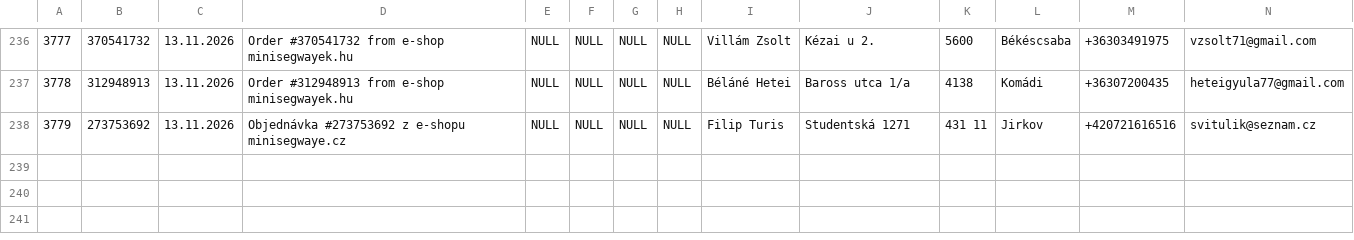
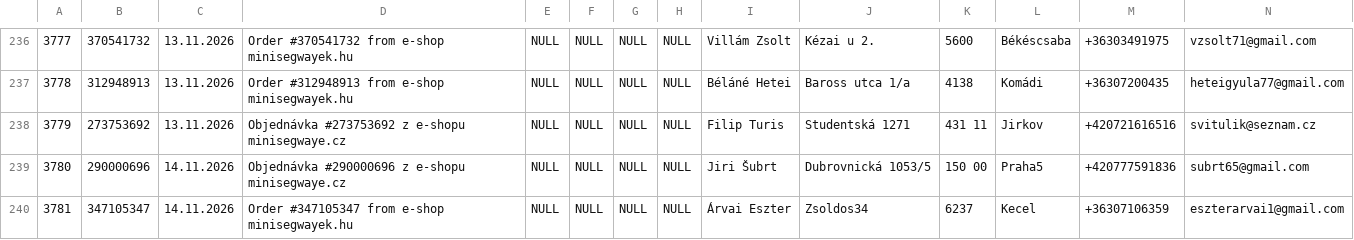
Before and after one commit to siso9993/orders-api, a CSV file: api/pohoda_orders.csv, drawn as a sheet; only a part is shown, gaps mark what is left out; rows hold the shown columns only; the diff names each change by its address in the sheet, - before the commit and + after, or states it on an @@ line.

```diff
--- a/api/pohoda_orders.csv
+++ b/api/pohoda_orders.csv
+row 239: 3780 | 290000696 | 14.11.2026 | Objednávka #290000696 z e-shopu minisegwaye.cz | NULL | NULL | NULL | NULL | Jiri Šubrt | Dubrovnická 1053/5 | 150 00 | Praha5 | +420777591836 | subrt65@gmail.com
+row 240: 3781 | 347105347 | 14.11.2026 | Order #347105347 from e-shop minisegwayek.hu | NULL | NULL | NULL | NULL | Árvai Eszter | Zsoldos34 | 6237 | Kecel | +36307106359 | eszterarvai1@gmail.com
```
